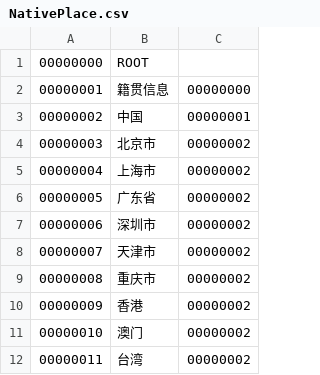
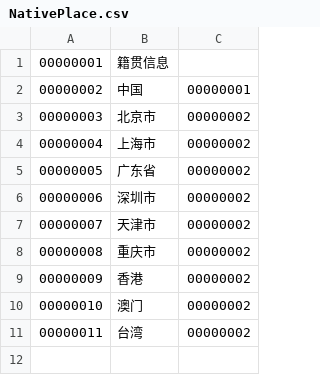
Before and after one commit to hebei8267/meloneehr, a CSV file: trunk/eHR/dbDate/NativePlace.csv, drawn as a sheet.

```diff
--- a/trunk/eHR/dbDate/NativePlace.csv
+++ b/trunk/eHR/dbDate/NativePlace.csv
@@ -1,3 +1,2 @@
-00000000	ROOT
-00000001	籍贯信息	00000000
+00000001	籍贯信息
 00000002	中国	00000001
```
Also changed, not shown: 7 other files.
